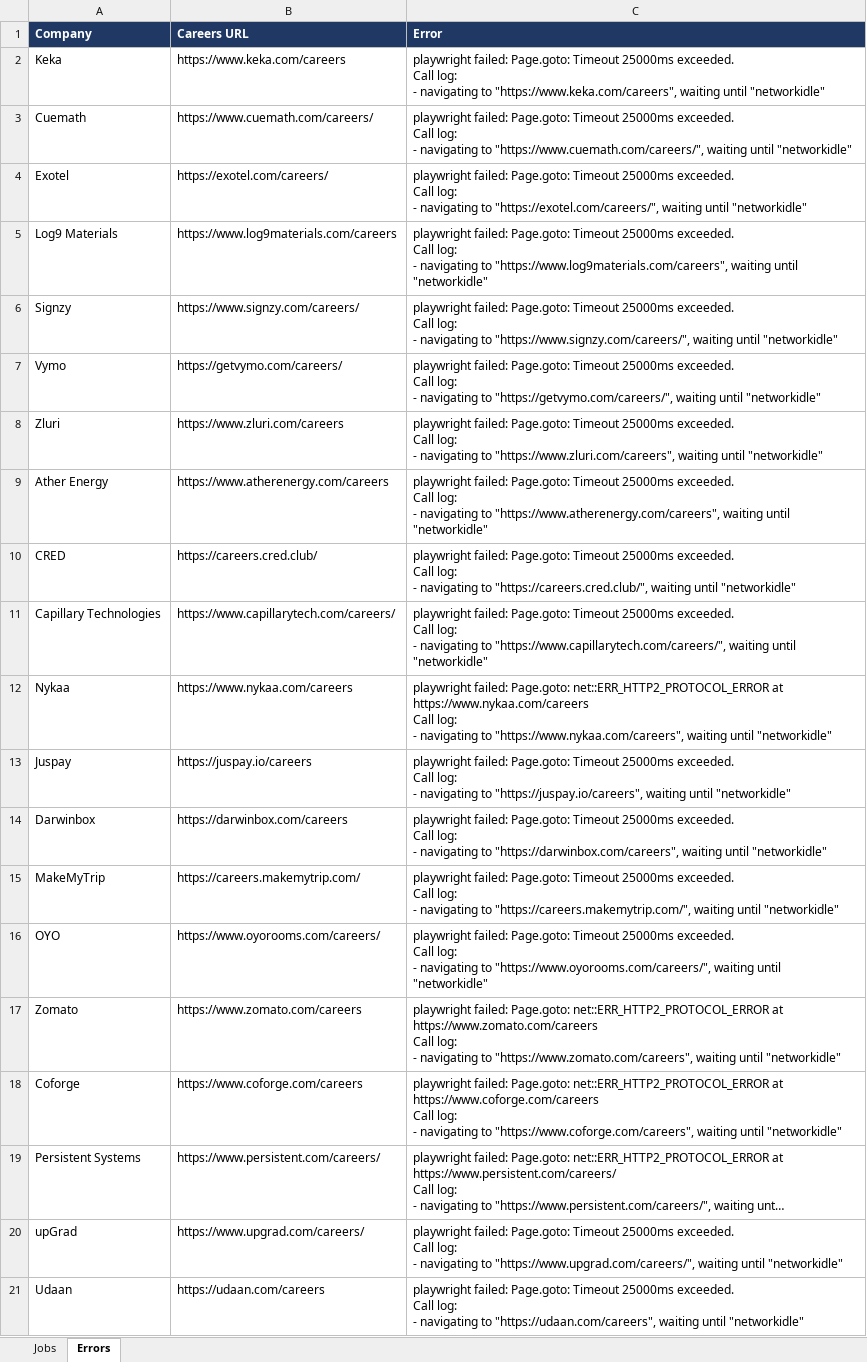
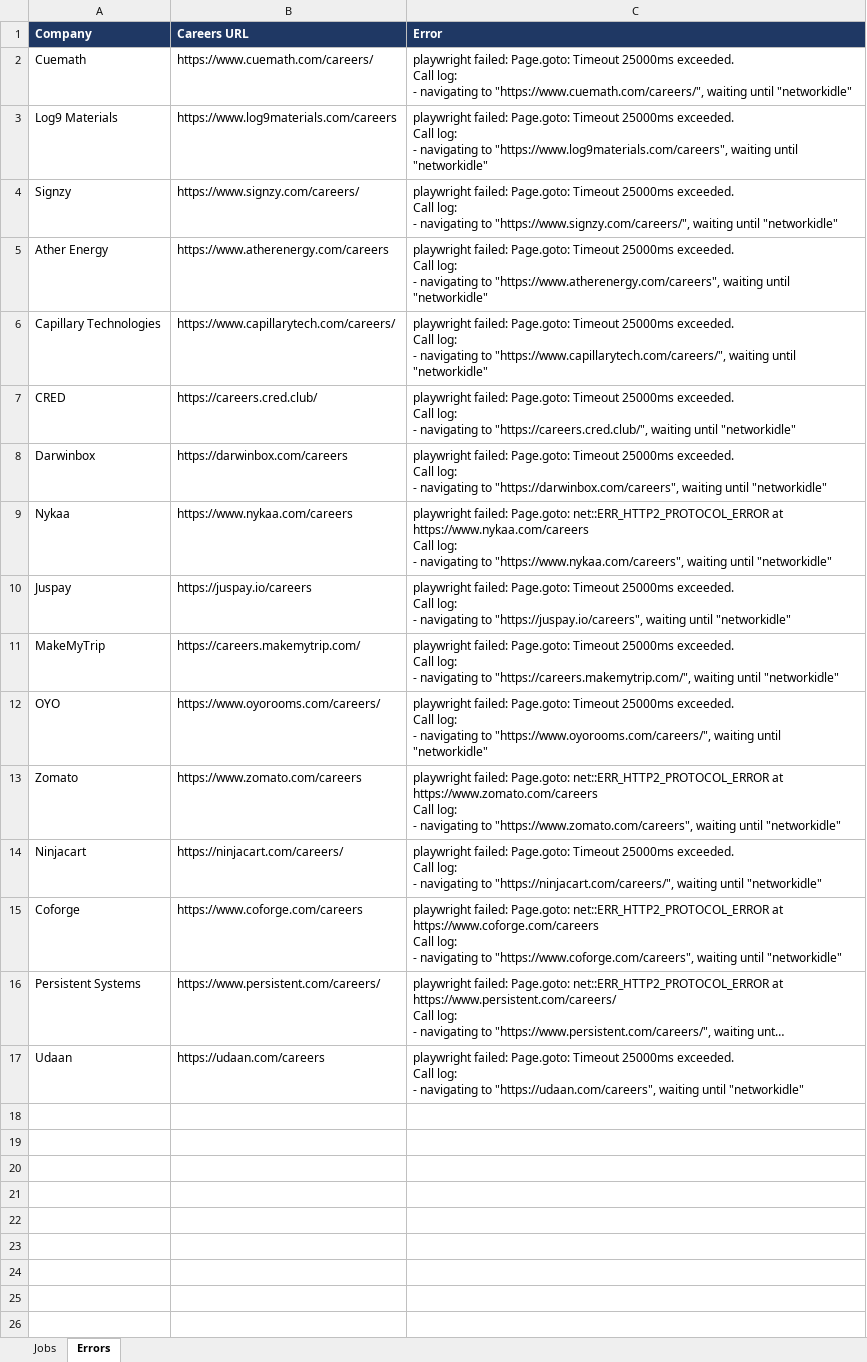
Before and after one commit to Lakshhiitaaa/JobTracker, an Excel workbook: reports/jobs_2026-09-24.xlsx, sheet Errors, drawn as a sheet; long unchanged cells end in …; values as stored, in another font and other column widths than the file's, no borders; removed rows and columns are numbered as before the commit, all else as after; ↵ is a line break in a cell; the diff names each change by its address in the sheet, - before the commit and + after, or states it on an @@ line.

```diff
--- a/reports/jobs_2026-09-24.xlsx (sheet Errors)
+++ b/reports/jobs_2026-09-24.xlsx (sheet Errors)
-row 2: Keka | https://www.keka.com/careers | playwright failed: Page.goto: Timeout 25000ms exceeded. ↵ Call log: ↵ - navigating to "https://www.keka.com/careers", waiting until "networkidle"
-row 4: Exotel | https://exotel.com/careers/ | playwright failed: Page.goto: Timeout 25000ms exceeded. ↵ Call log: ↵ - navigating to "https://exotel.com/careers/", waiting until "networkidle"
-row 7: Vymo | https://getvymo.com/careers/ | playwright failed: Page.goto: Timeout 25000ms exceeded. ↵ Call log: ↵ - navigating to "https://getvymo.com/careers/", waiting until "networkidle"
-row 8: Zluri | https://www.zluri.com/careers | playwright failed: Page.goto: Timeout 25000ms exceeded. ↵ Call log: ↵ - navigating to "https://www.zluri.com/careers", waiting until "networkidle"
@@ row 11 moved to row 6: Capillary Technologies @@
@@ row 14 moved to row 8: Darwinbox @@
+row 14: Ninjacart | https://ninjacart.com/careers/ | playwright failed: Page.goto: Timeout 25000ms exceeded. ↵ Call log: ↵ - navigating to "https://ninjacart.com/careers/", waiting until "networkidle"
-row 20: upGrad | https://www.upgrad.com/careers/ | playwright failed: Page.goto: Timeout 25000ms exceeded. ↵ Call log: ↵ - navigating to "https://www.upgrad.com/careers/", waiting until "networkidle"
```
Also changed, not shown: sheet Jobs, 1 other file.
